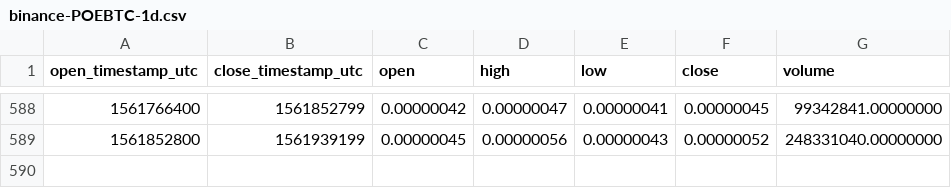
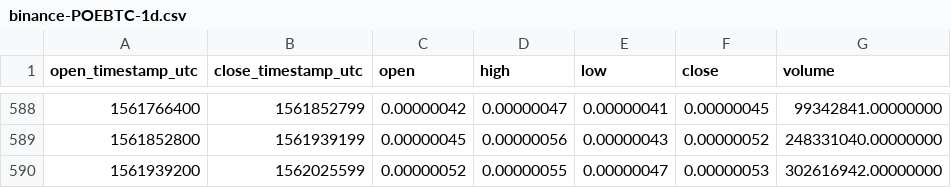
Before and after one commit to cryptobigbro/binance-POEBTC, a CSV file: binance-POEBTC-1d.csv, drawn as a sheet; only a part is shown, gaps mark what is left out.

Commit message:
Update OHLCV data.

```diff
--- a/binance-POEBTC-1d.csv
+++ b/binance-POEBTC-1d.csv
@@ -589 +589,2 @@ open_timestamp_utc,close_timestamp_utc,open,high,low,close,volume
 1561852800,1561939199,0.00000045,0.00000056,0.00000043,0.00000052,248331040.00000000
+1561939200,1562025599,0.00000052,0.00000055,0.00000047,0.00000053,302616942.00000000
```
Also changed, not shown: 1 other file.
